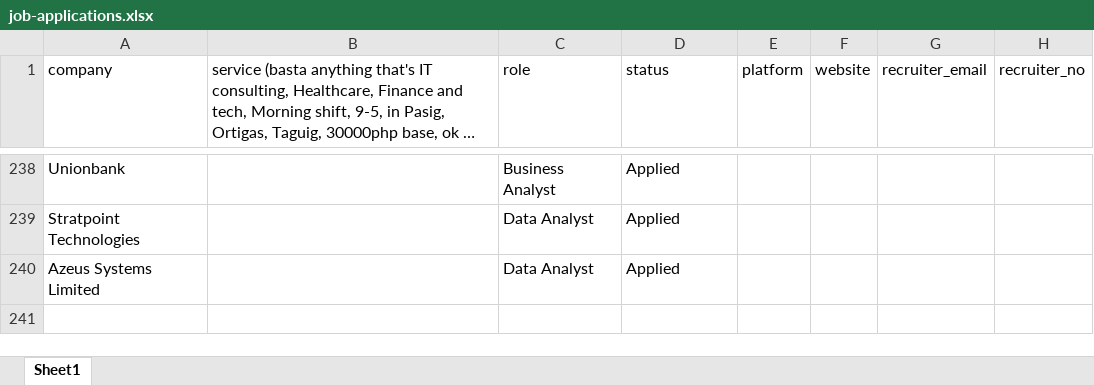
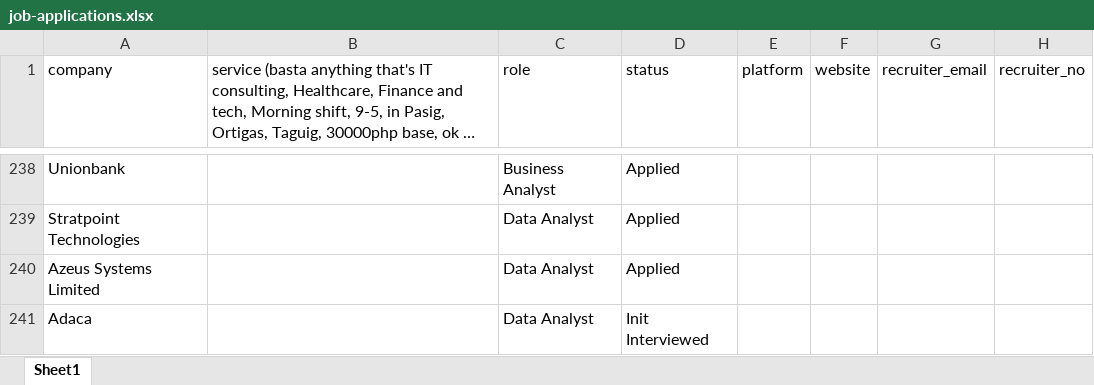
Before and after one commit to 08Aristodemus24/auto-job-app-sender, an Excel workbook: documents/job-applications.xlsx, sheet Sheet1, drawn as a sheet; only a part is shown, gaps mark what is left out; long unchanged cells end in …; values as stored, in another font and other column widths than the file's, no borders; the diff names each change by its address in the sheet, - before the commit and + after, or states it on an @@ line.

```diff
--- a/documents/job-applications.xlsx (sheet Sheet1)
+++ b/documents/job-applications.xlsx (sheet Sheet1)
+row 241: Adaca |  | Data Analyst | Init Interviewed
```
Also changed, not shown: 1 other file.
